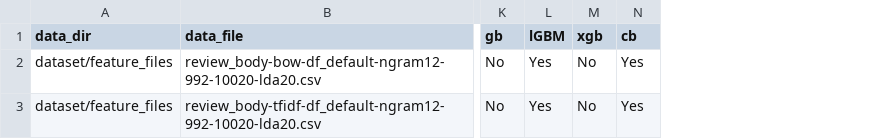
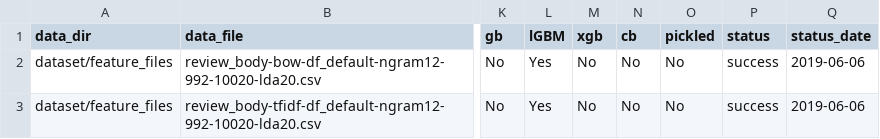
Before and after one commit to sv650s/sb-capstone, a CSV file: config/template-hyperparameter_tuning.csv, drawn as a sheet; only a part is shown, gaps mark what is left out; the diff names each change by its address in the sheet, - before the commit and + after, or states it on an @@ line.

Commit message:
running tuning again with number of tress for lGBM and CB

```diff
--- a/config/template-hyperparameter_tuning.csv
+++ b/config/template-hyperparameter_tuning.csv
+column O (pickled), rows 2-3: No | No
+column P (status), rows 2-3: success | success
+column Q (status_date), rows 2-3: 2019-06-06 | 2019-06-06
-N2:N3 (cb): Yes
+N2:N3 (cb): No
```
Also changed, not shown: 3 other files.
